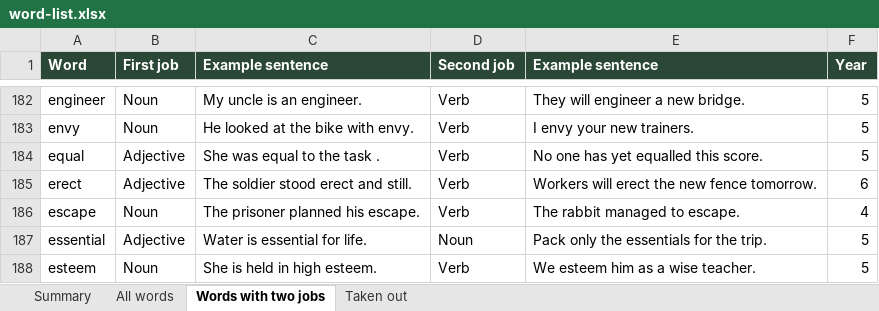
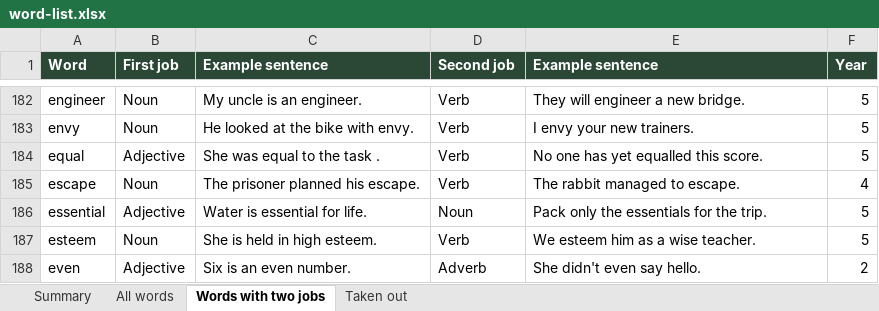
Before and after one commit to JE2950/POS, an Excel workbook: word-list.xlsx, sheet Words with two jobs, drawn as a sheet; only a part is shown, gaps mark what is left out; the shorter side is filled out with more unchanged rows; values as stored, in another font and other column widths than the file's, no borders; charts and pictures not drawn; the diff names each change by its address in the sheet, - before the commit and + after, or states it on an @@ line.

```diff
--- a/word-list.xlsx (sheet Words with two jobs)
+++ b/word-list.xlsx (sheet Words with two jobs)
-row 185: erect | Adjective | The soldier stood erect and still. | Verb | Workers will erect the new fence tomorrow. | 6
```
Also changed, not shown: sheet All words, sheet Taken out, sheet Summary, formulas that keep their value, 1 other file.
